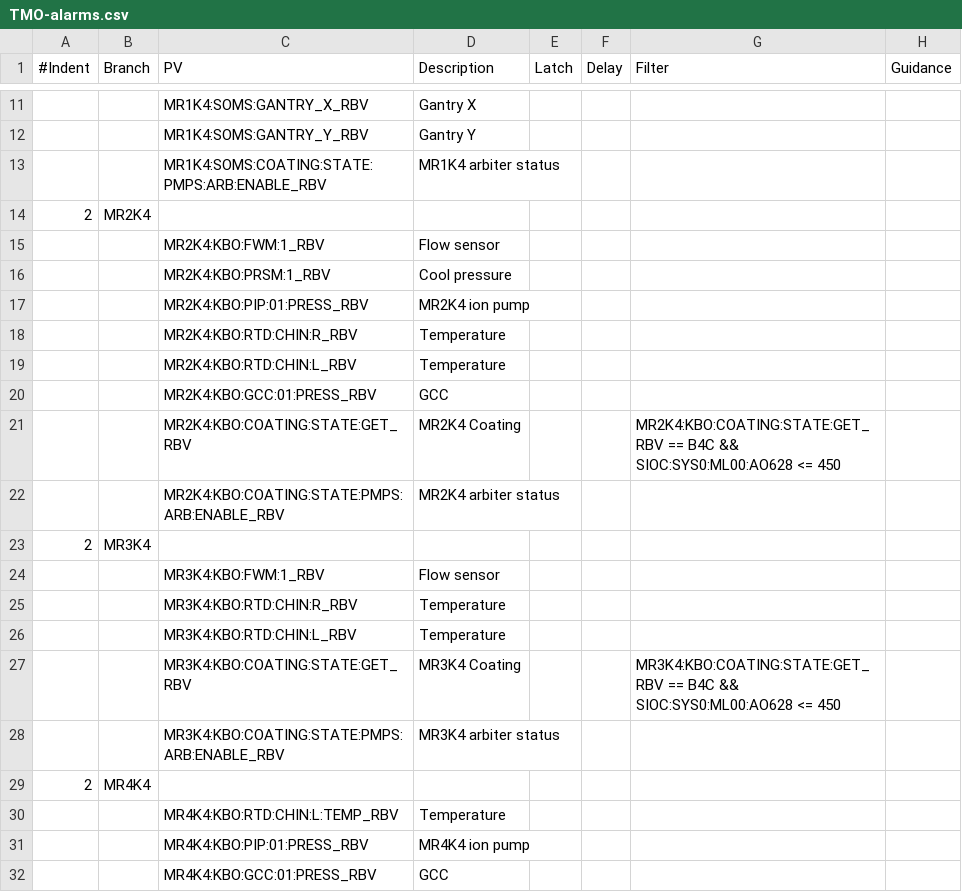
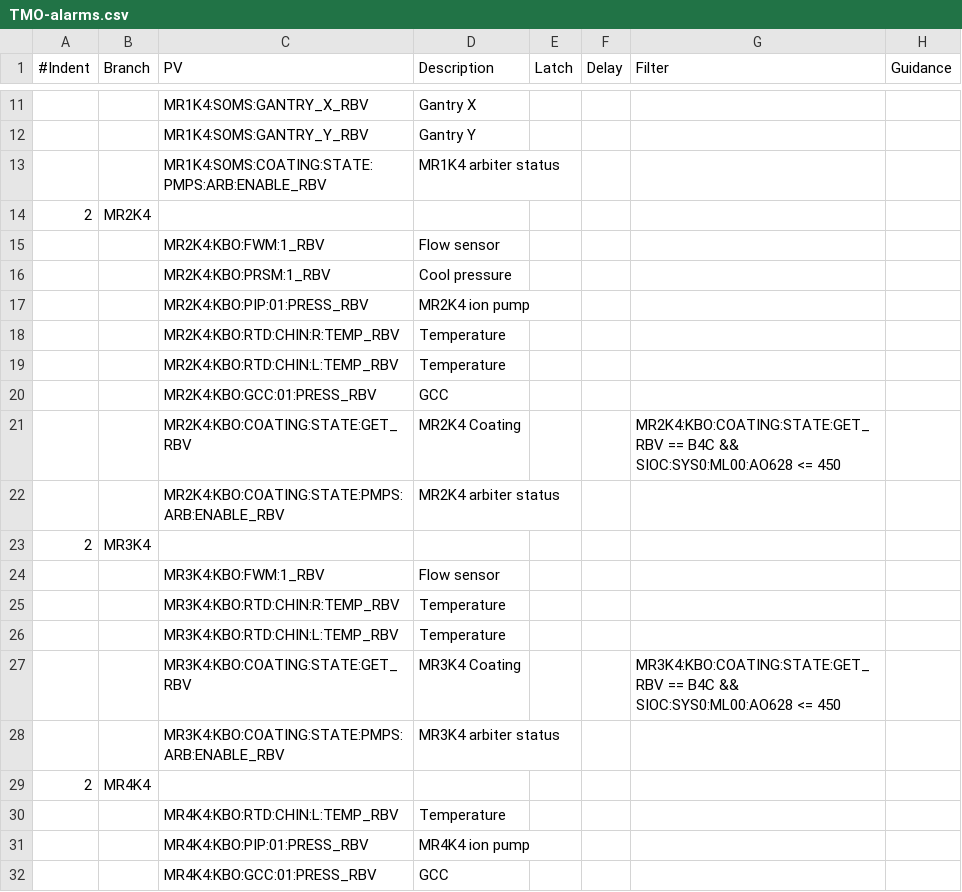
Before and after one commit to tongju12/pcds-nalms, a CSV file: Spreadsheet/KFE/TMO-alarms.csv, drawn as a sheet; only a part is shown, gaps mark what is left out.

Commit message:
changing mirror PV names

```diff
--- a/Spreadsheet/KFE/TMO-alarms.csv
+++ b/Spreadsheet/KFE/TMO-alarms.csv
@@ -17,4 +17,4 @@
 ,,MR2K4:KBO:PIP:01:PRESS_RBV,MR2K4 ion pump,,,,
-,,MR2K4:KBO:RTD:CHIN:R_RBV,Temperature,,,,
-,,MR2K4:KBO:RTD:CHIN:L_RBV,Temperature,,,,
+,,MR2K4:KBO:RTD:CHIN:R:TEMP_RBV,Temperature,,,,
+,,MR2K4:KBO:RTD:CHIN:L:TEMP_RBV,Temperature,,,,
 ,,MR2K4:KBO:GCC:01:PRESS_RBV,GCC,,,,
@@ -24,4 +24,4 @@
 ,,MR3K4:KBO:FWM:1_RBV,Flow sensor,,,,
-,,MR3K4:KBO:RTD:CHIN:R_RBV,Temperature,,,,
-,,MR3K4:KBO:RTD:CHIN:L_RBV,Temperature,,,,
+,,MR3K4:KBO:RTD:CHIN:R:TEMP_RBV,Temperature,,,,
+,,MR3K4:KBO:RTD:CHIN:L:TEMP_RBV,Temperature,,,,
 ,,MR3K4:KBO:COATING:STATE:GET_RBV,MR3K4 Coating,,,MR3K4:KBO:COATING:STATE:GET_RBV == B4C && SIOC:SYS0:ML00:AO628 <= 450,
```
